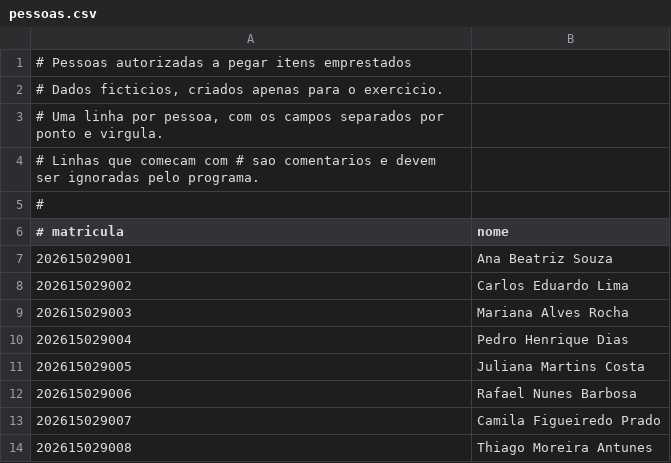
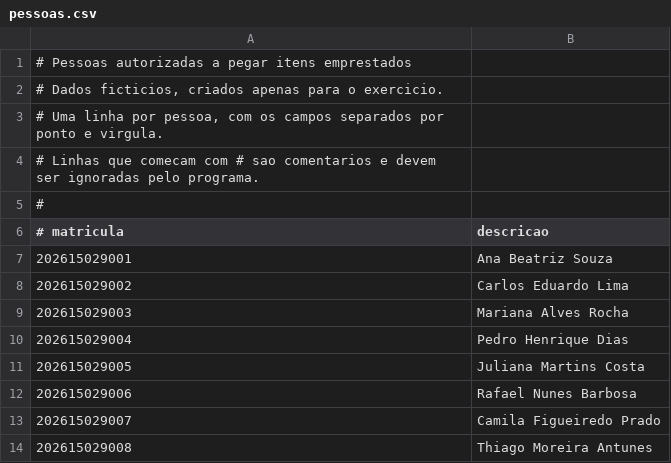
Before and after one commit to waldeman/controle_emprestimos_laboratorio, a CSV file: dados/pessoas.csv, drawn as a sheet.

```diff
--- a/dados/pessoas.csv
+++ b/dados/pessoas.csv
@@ -5,3 +5,3 @@
 #
-# matricula;nome
+# matricula;descricao
 202615029001;Ana Beatriz Souza
```
Also changed, not shown: dados/acervo.csv, 9 other files.
